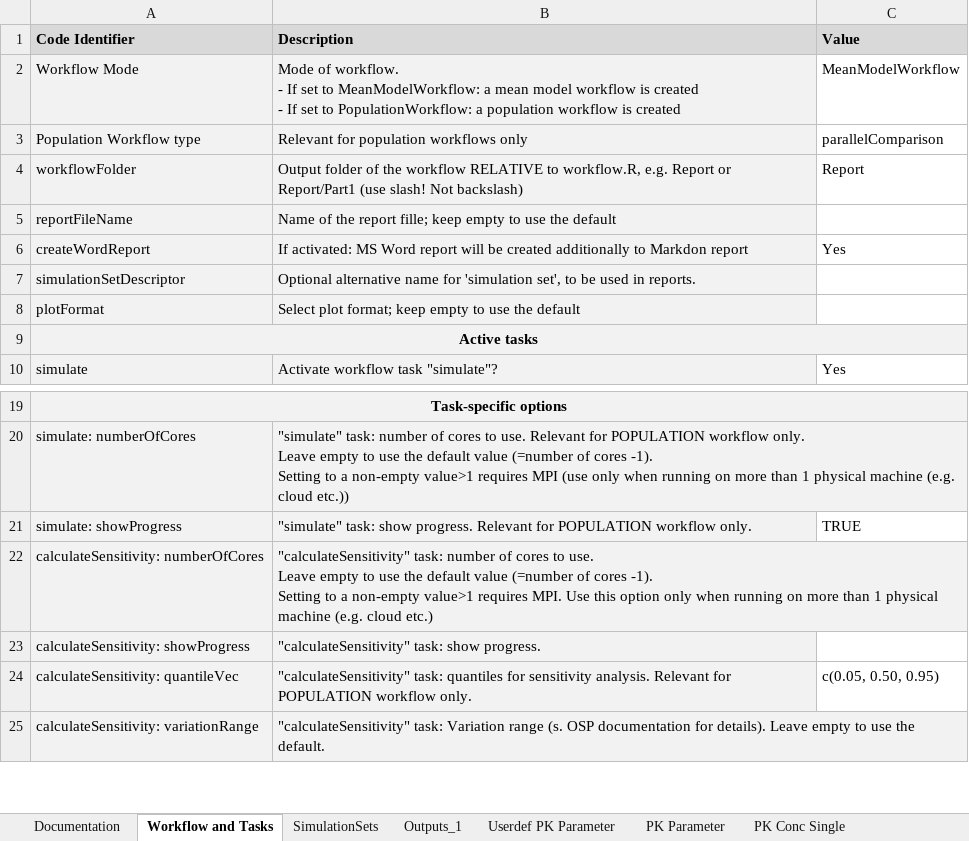
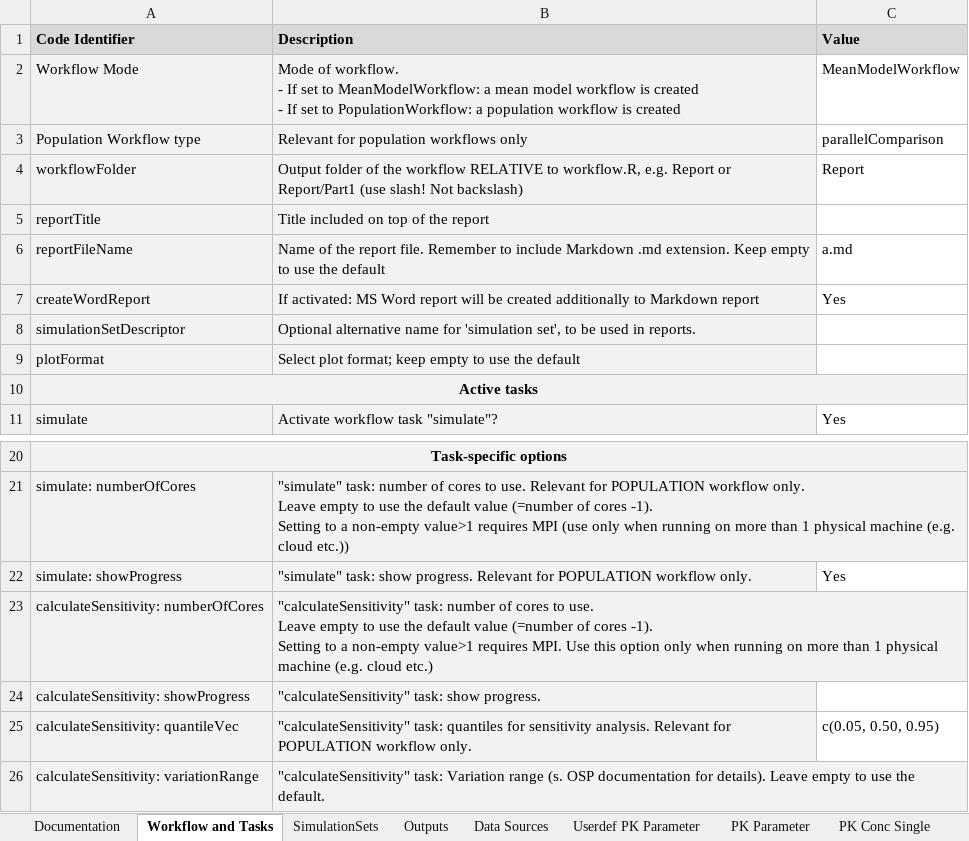
Before and after one commit to Open-Systems-Pharmacology/OSPSuite.ReportingEngine, an Excel workbook: inst/extdata/WorkflowInput.xlsx, sheet Workflow and Tasks, drawn as a sheet; only a part is shown, gaps mark what is left out; values as stored, in another font and other column widths than the file's, no borders; conditional formats not drawn; addresses are those after the commit; the diff names each change by its address in the sheet, - before the commit and + after, or states it on an @@ line.

Commit message:
Fixes #855, #870, #873, #882 Excel template accounts for new features
New features include:
- DataSource objects
- Output new parameters
- Workflow title

```diff
--- a/inst/extdata/WorkflowInput.xlsx (sheet Workflow and Tasks)
+++ b/inst/extdata/WorkflowInput.xlsx (sheet Workflow and Tasks)
-sheet tab: Outputs_1
+sheet tab: Outputs
+sheet tab: Data Sources
+row 5: reportTitle | Title included on top of the report
-B6 (Description): …the report fille; keep empty to…
+B6 (Description): …the report file. Remember to include Markdown .md extension. Keep empty to…
-C6 (Value): (empty)
+C6 (Value): a.md
-B7 (Description): …additionally to Markdon report
+B7 (Description): …additionally to Markdown report
-C22 (Value): TRUE
+C22 (Value): Yes
```
Also changed, not shown: sheet SimulationSets, sheet Outputs, sheet Lookup, 52 other files.
